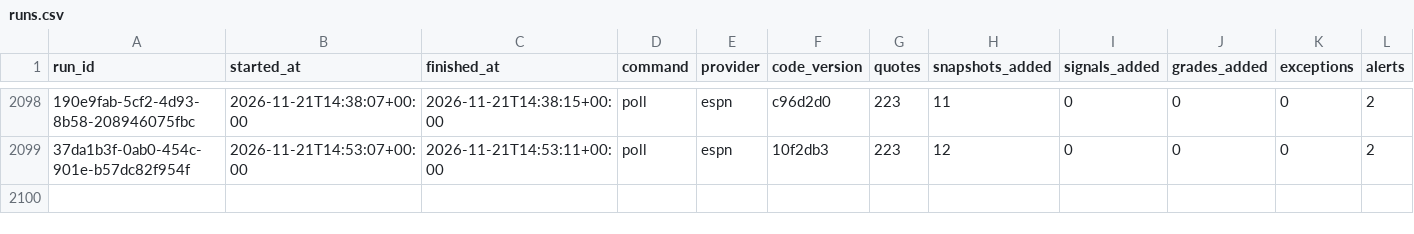
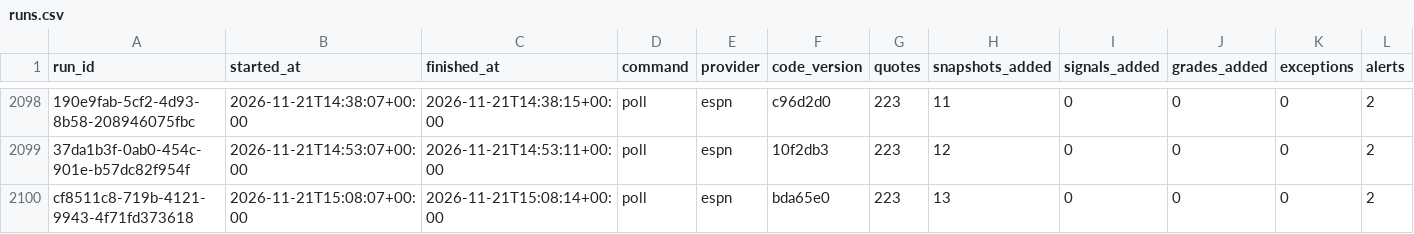
Before and after one commit to EdgeCash/Atlas, a CSV file: tracking/runs.csv, drawn as a sheet; only a part is shown, gaps mark what is left out; rows hold the shown columns only; the diff names each change by its address in the sheet, - before the commit and + after, or states it on an @@ line.

```diff
--- a/tracking/runs.csv
+++ b/tracking/runs.csv
+row 2100: cf8511c8-719b-4121-9943-4f71fd373618 | 2026-11-21T15:08:07+00:00 | 2026-11-21T15:08:14+00:00 | poll | espn | bda65e0 | 223 | 13 | 0 | 0 | 0 | 2
```
Also changed, not shown: tracking/card_grades.csv, tracking/games.csv, 12 other files.
